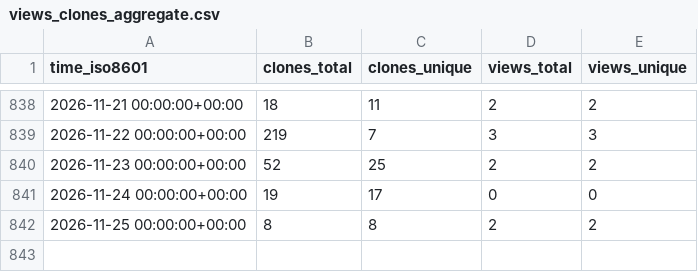
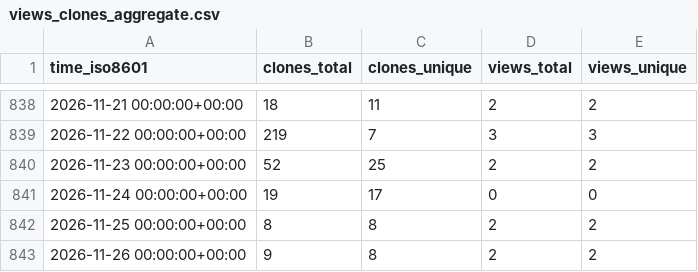
Before and after one commit to AnthonyMichaelTDM/my-repo-stats, a CSV file: AnthonyMichaelTDM/mecomp/ghrs-data/views_clones_aggregate.csv, drawn as a sheet; only a part is shown, gaps mark what is left out.

```diff
--- a/AnthonyMichaelTDM/mecomp/ghrs-data/views_clones_aggregate.csv
+++ b/AnthonyMichaelTDM/mecomp/ghrs-data/views_clones_aggregate.csv
@@ -842 +842,2 @@ time_iso8601,clones_total,clones_unique,views_total,views_unique
 2026-11-25 00:00:00+00:00,8,8,2,2
+2026-11-26 00:00:00+00:00,9,8,2,2
```
Also changed, not shown: 1 other file.
